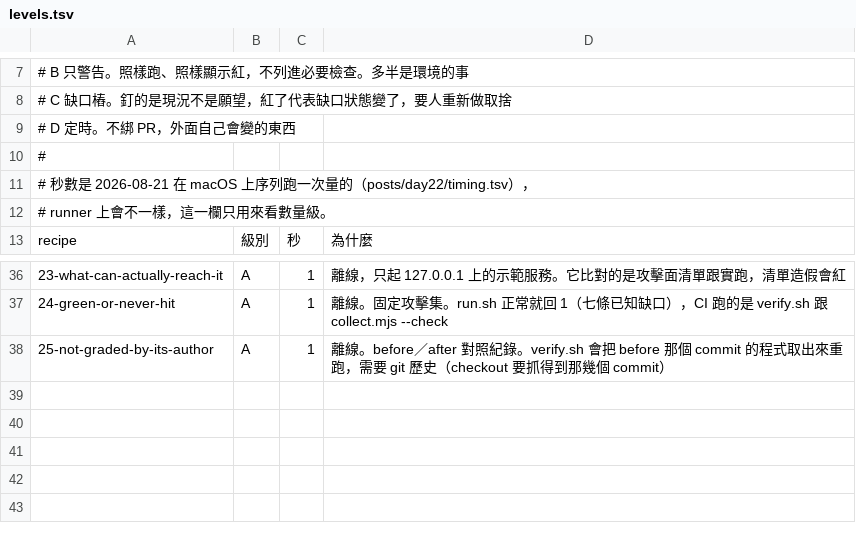
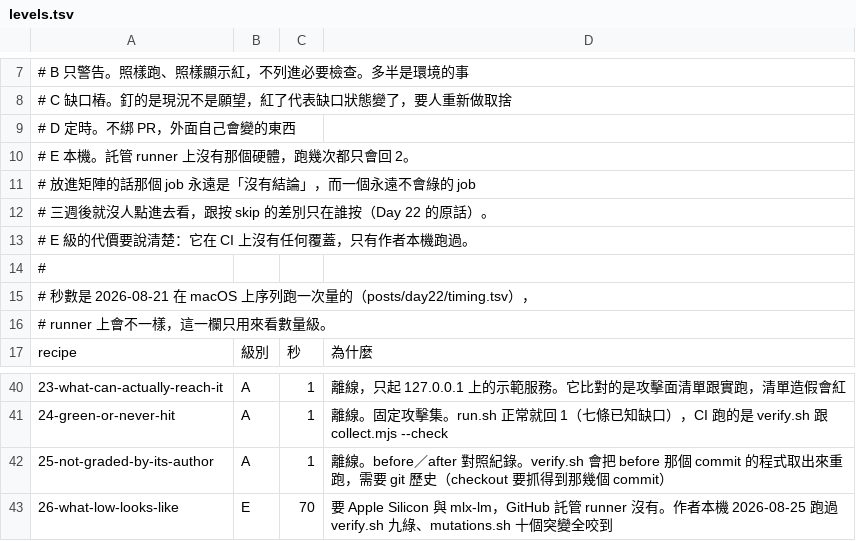
Before and after one commit to cyh7789/ai-security, a TSV file: recipes/22-when-should-it-stop-you/levels.tsv, drawn as a sheet; only a part is shown, gaps mark what is left out; the diff names each change by its address in the sheet, - before the commit and + after, or states it on an @@ line.

Commit message:
chore(ci): 分級表加 E 級，給託管 runner 上沒有那個硬體的那幾支
recipe 26 要 Apple Silicon 與 mlx-lm。放進矩陣的話那個 job 永遠回 2，
而一個永遠不會綠的 job 三週後就沒人點進去看，跟按 skip 的差別只在誰按。

豁免寫進 check-convention.sh 而不是靠人記得，代價寫在 levels.tsv 那一欄：
E 級在 CI 上沒有任何覆蓋，只有作者本機跑過。

```diff
--- a/recipes/22-when-should-it-stop-you/levels.tsv
+++ b/recipes/22-when-should-it-stop-you/levels.tsv
+row 10: # E 本機。託管 runner 上沒有那個硬體，跑幾次都只會回 2。
+row 11: # 放進矩陣的話那個 job 永遠是「沒有結論」，而一個永遠不會綠的 job
+row 12: # 三週後就沒人點進去看，跟按 skip 的差別只在誰按（Day 22 的原話）。
+row 13: # E 級的代價要說清楚：它在 CI 上沒有任何覆蓋，只有作者本機跑過。
+row 43: 26-what-low-looks-like | E | 70 | 要 Apple Silicon 與 mlx-lm，GitHub 託管 runner 沒有。作者本機 2026-08-25 跑過 verify.sh 九綠、mutations.sh 十個突變全咬到
```
Also changed, not shown: 1 other file.
